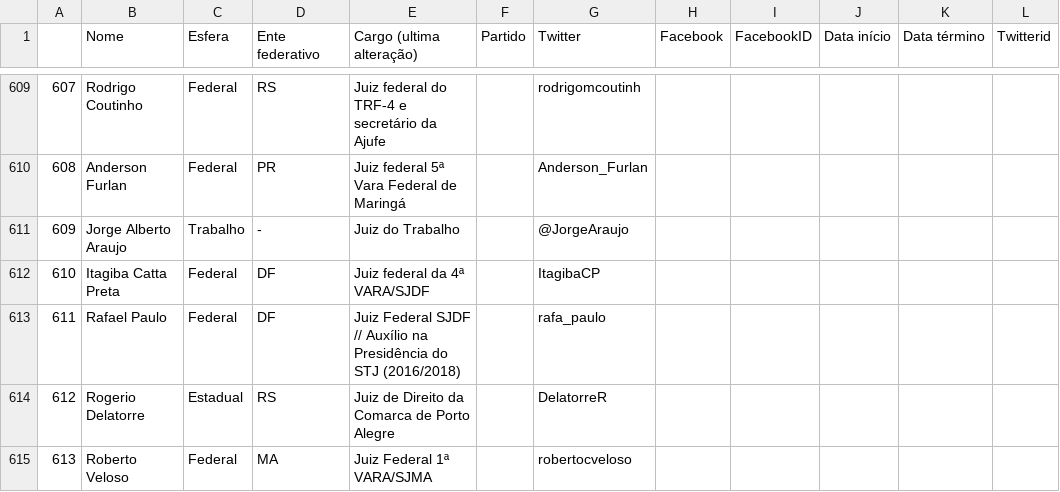
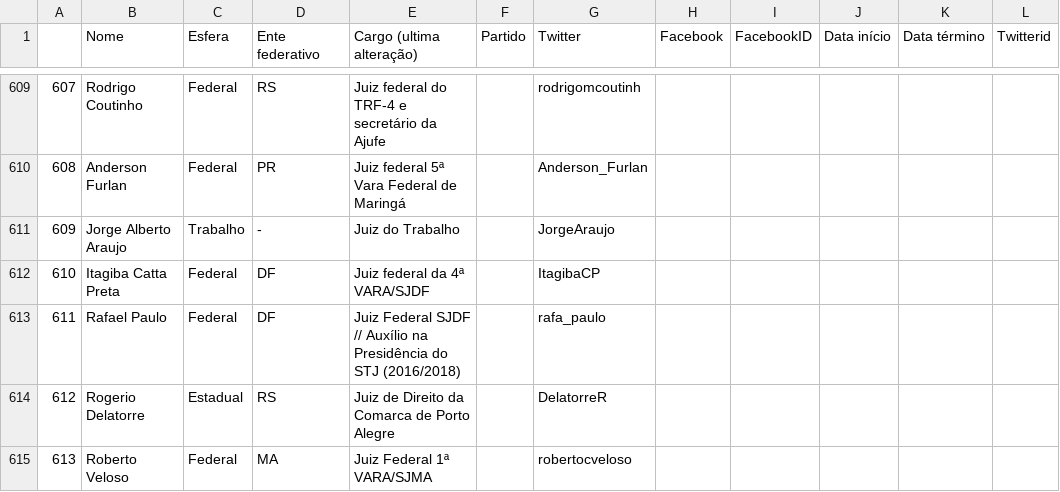
Before and after one commit to projeto7c0/redes-sociais-politicos, a CSV file: redes-sociais-politicos-full.csv, drawn as a sheet; only a part is shown, gaps mark what is left out.

Commit message:
Update redes-sociais-politicos-full.csv

```diff
--- a/redes-sociais-politicos-full.csv
+++ b/redes-sociais-politicos-full.csv
@@ -610,3 +610,3 @@
 608,"Anderson Furlan","Federal","PR","Juiz federal 5ª Vara Federal de Maringá",,"Anderson_Furlan",,,,,
-609,"Jorge Alberto Araujo","Trabalho","-","Juiz do Trabalho",,"@JorgeAraujo",,,,,
+609,"Jorge Alberto Araujo","Trabalho","-","Juiz do Trabalho",,"JorgeAraujo",,,,,
 610,"Itagiba Catta Preta","Federal","DF","Juiz federal da 4ª VARA/SJDF",,"ItagibaCP",,,,,
```
